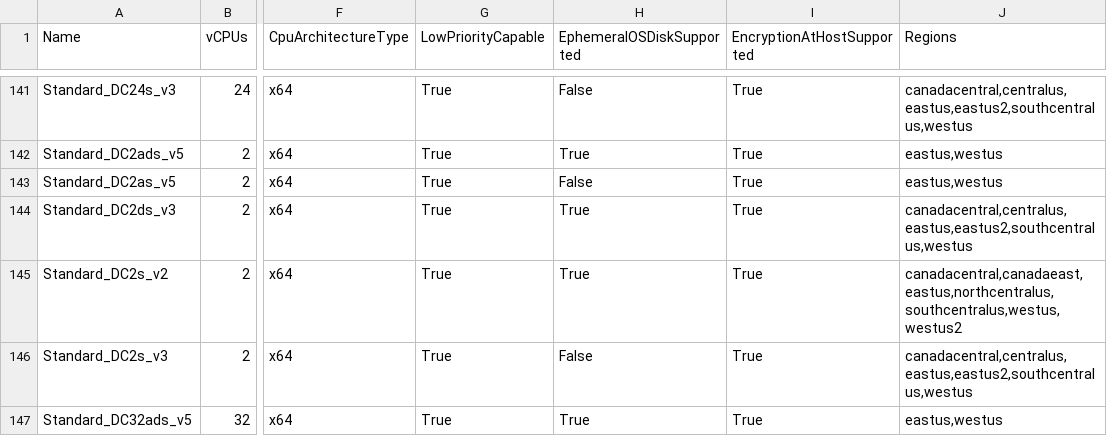
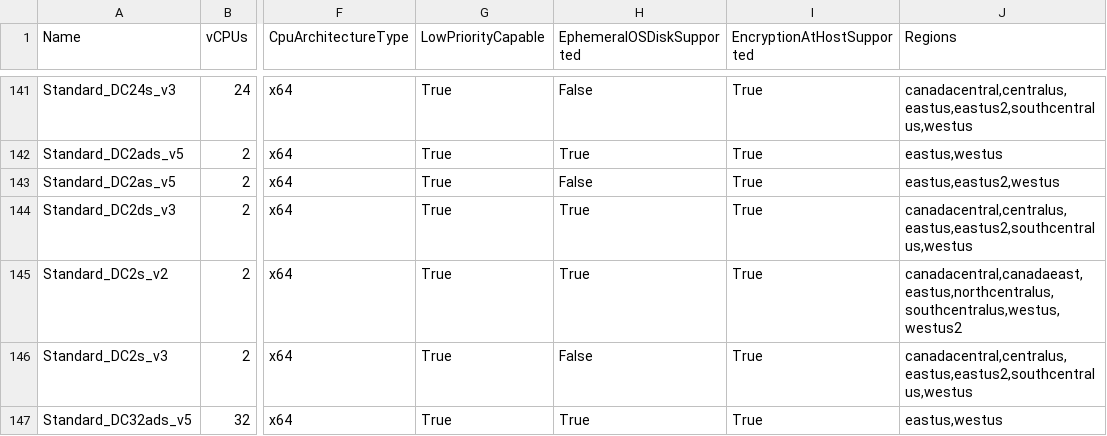
Before and after one commit to joelverhagen/data-az-spot-vms, a CSV file: vm-skus.csv, drawn as a sheet; only a part is shown, gaps mark what is left out; the diff names each change by its address in the sheet, - before the commit and + after, or states it on an @@ line.

```diff
--- a/vm-skus.csv
+++ b/vm-skus.csv
-J143 (Regions): eastus,westus
+J143 (Regions): eastus,eastus2,westus
```
